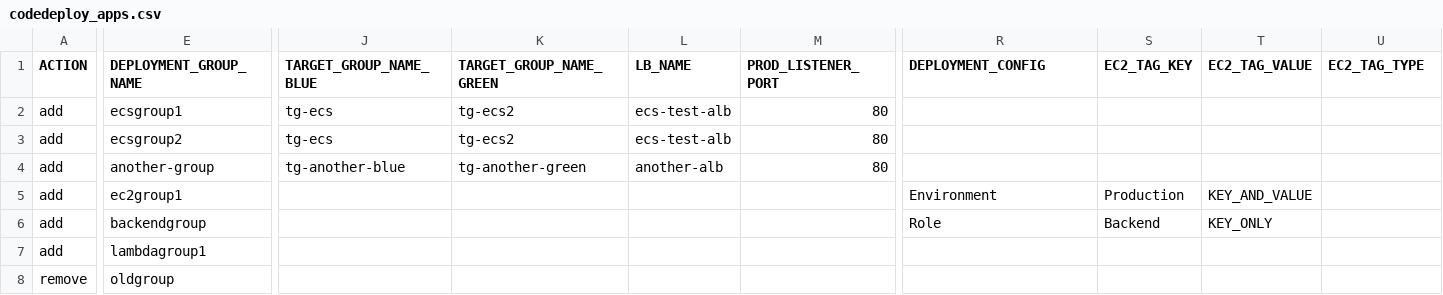
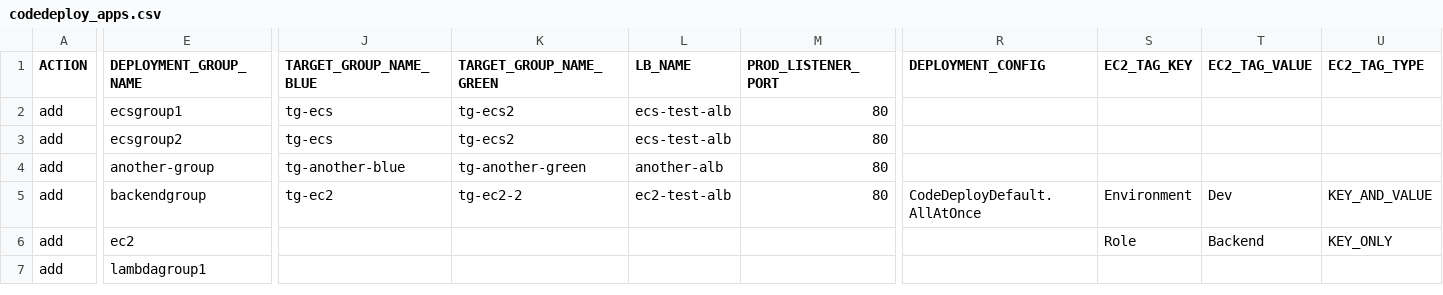
Before and after one commit to Otazoman/aws-cli-scripts, a CSV file: codeseries/codedeploy_apps.csv, drawn as a sheet; only a part is shown, gaps mark what is left out; rows hold the shown columns only; the diff covers the shown part only; the diff names each change by its address in the sheet, - before the commit and + after, or states it on an @@ line.

Commit message:
csv updated

```diff
--- a/codeseries/codedeploy_apps.csv
+++ b/codeseries/codedeploy_apps.csv
-E5 (DEPLOYMENT_GROUP_NAME): ec2group1
+E5 (DEPLOYMENT_GROUP_NAME): backendgroup
-J5 (TARGET_GROUP_NAME_BLUE): (empty)
+J5 (TARGET_GROUP_NAME_BLUE): tg-ec2
-K5 (TARGET_GROUP_NAME_GREEN): (empty)
+K5 (TARGET_GROUP_NAME_GREEN): tg-ec2-2
-L5 (LB_NAME): (empty)
+L5 (LB_NAME): ec2-test-alb
-M5 (PROD_LISTENER_PORT): (empty)
+M5 (PROD_LISTENER_PORT): 80
-R5 (DEPLOYMENT_CONFIG): Environment
+R5 (DEPLOYMENT_CONFIG): CodeDeployDefault.AllAtOnce
-S5 (EC2_TAG_KEY): Production
+S5 (EC2_TAG_KEY): Environment
-T5 (EC2_TAG_VALUE): KEY_AND_VALUE
+T5 (EC2_TAG_VALUE): Dev
-U5 (EC2_TAG_TYPE): (empty)
+U5 (EC2_TAG_TYPE): KEY_AND_VALUE
-E6 (DEPLOYMENT_GROUP_NAME): backendgroup
+E6 (DEPLOYMENT_GROUP_NAME): ec2
-R6 (DEPLOYMENT_CONFIG): Role
+R6 (DEPLOYMENT_CONFIG): (empty)
-S6 (EC2_TAG_KEY): Backend
+S6 (EC2_TAG_KEY): Role
-T6 (EC2_TAG_VALUE): KEY_ONLY
+T6 (EC2_TAG_VALUE): Backend
-U6 (EC2_TAG_TYPE): (empty)
+U6 (EC2_TAG_TYPE): KEY_ONLY
-row 8: remove | oldgroup
```
Also changed, not shown: 4 edited cells elsewhere in this file.
